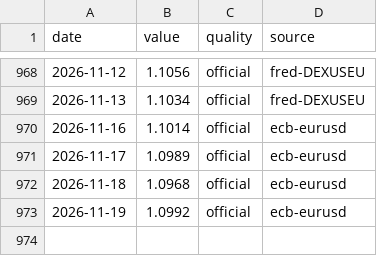
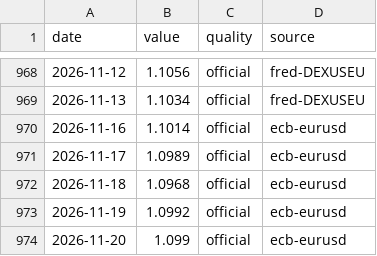
Before and after one commit to zabranda/sazby-dashboard, a CSV file: data/eurusd.csv, drawn as a sheet; only a part is shown, gaps mark what is left out; the diff names each change by its address in the sheet, - before the commit and + after, or states it on an @@ line.

```diff
--- a/data/eurusd.csv
+++ b/data/eurusd.csv
+row 974: 2026-11-20 | 1.099 | official | ecb-eurusd
```
Also changed, not shown: data/cnb_fx.csv, data/eur_2y.csv, 10 other files.
